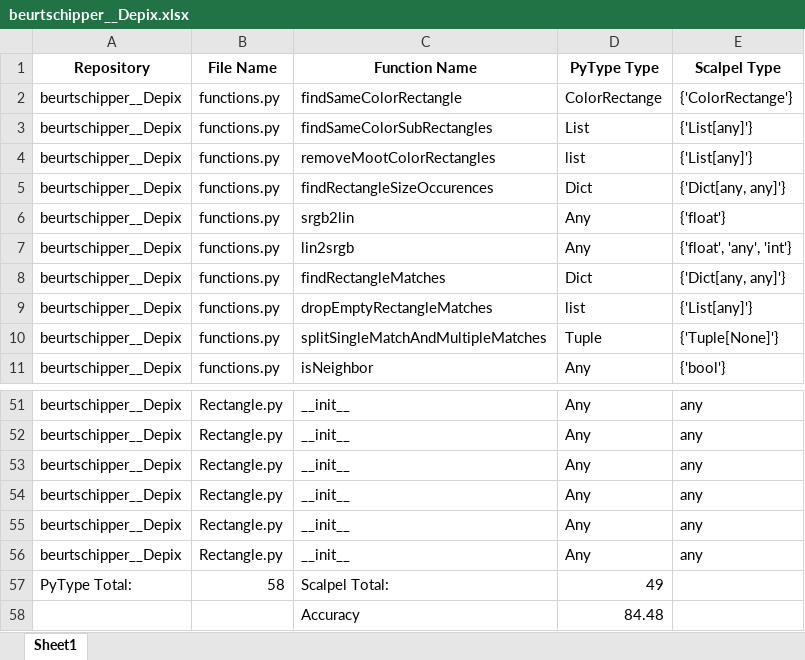
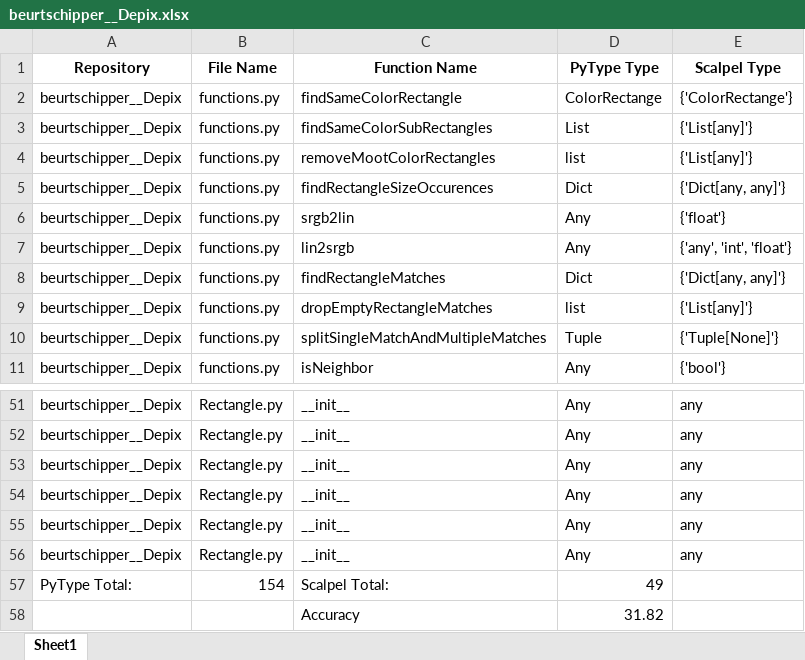
Before and after one commit to SMAT-Lab/Scalpel, an Excel workbook: scalpel/typeinfer/evaluation/evaluation_outputs/beurtschipper__Depix.xlsx, sheet Sheet1, drawn as a sheet; only a part is shown, gaps mark what is left out; values as stored, in another font and other column widths than the file's, no borders; the diff names each change by its address in the sheet, - before the commit and + after, or states it on an @@ line.

```diff
--- a/scalpel/typeinfer/evaluation/evaluation_outputs/beurtschipper__Depix.xlsx (sheet Sheet1)
+++ b/scalpel/typeinfer/evaluation/evaluation_outputs/beurtschipper__Depix.xlsx (sheet Sheet1)
-E7 (Scalpel Type): {'float', 'any', 'int'}
+E7 (Scalpel Type): {'any', 'int', 'float'}
-B57 (File Name): 58
+B57 (File Name): 154
-D58 (PyType Type): 84.48
+D58 (PyType Type): 31.82
```
Also changed, not shown: scalpel/typeinfer/evaluation/evaluation_outputs/deezer__spleeter.xlsx, scalpel/typeinfer/evaluation/evaluation_outputs/facebookresearch__Detectron.xlsx, 3 other files.
